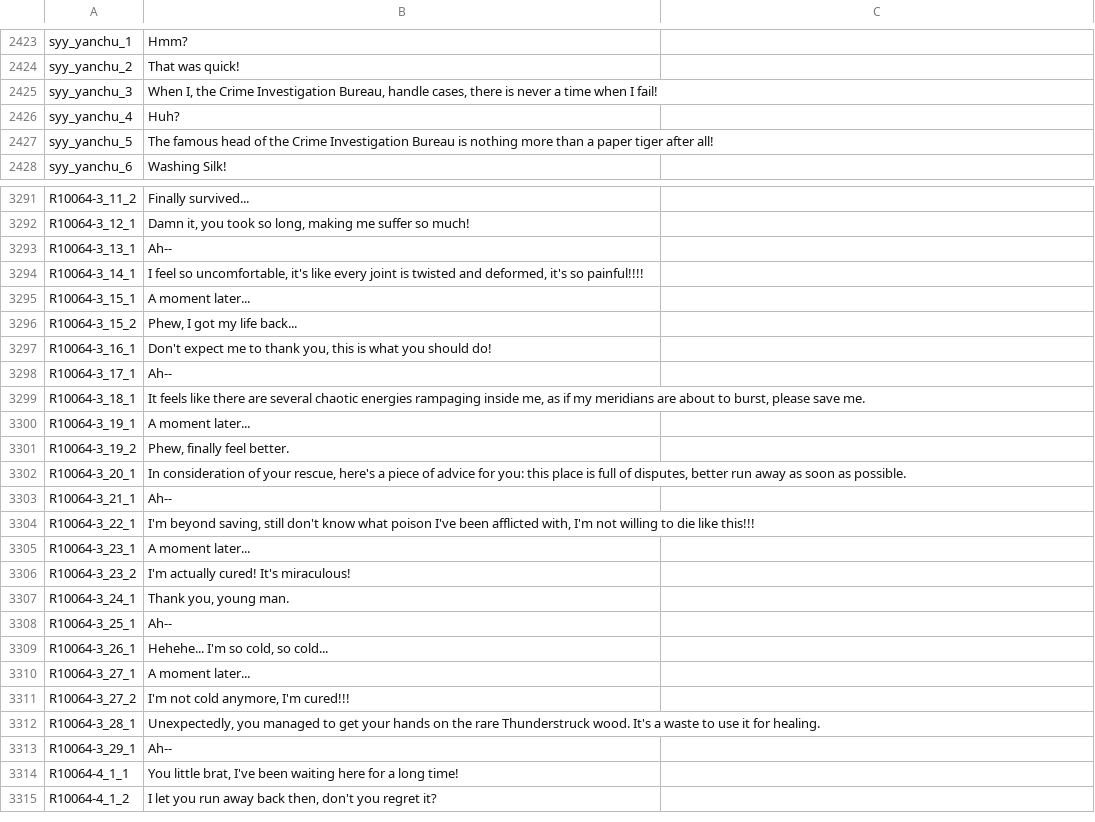
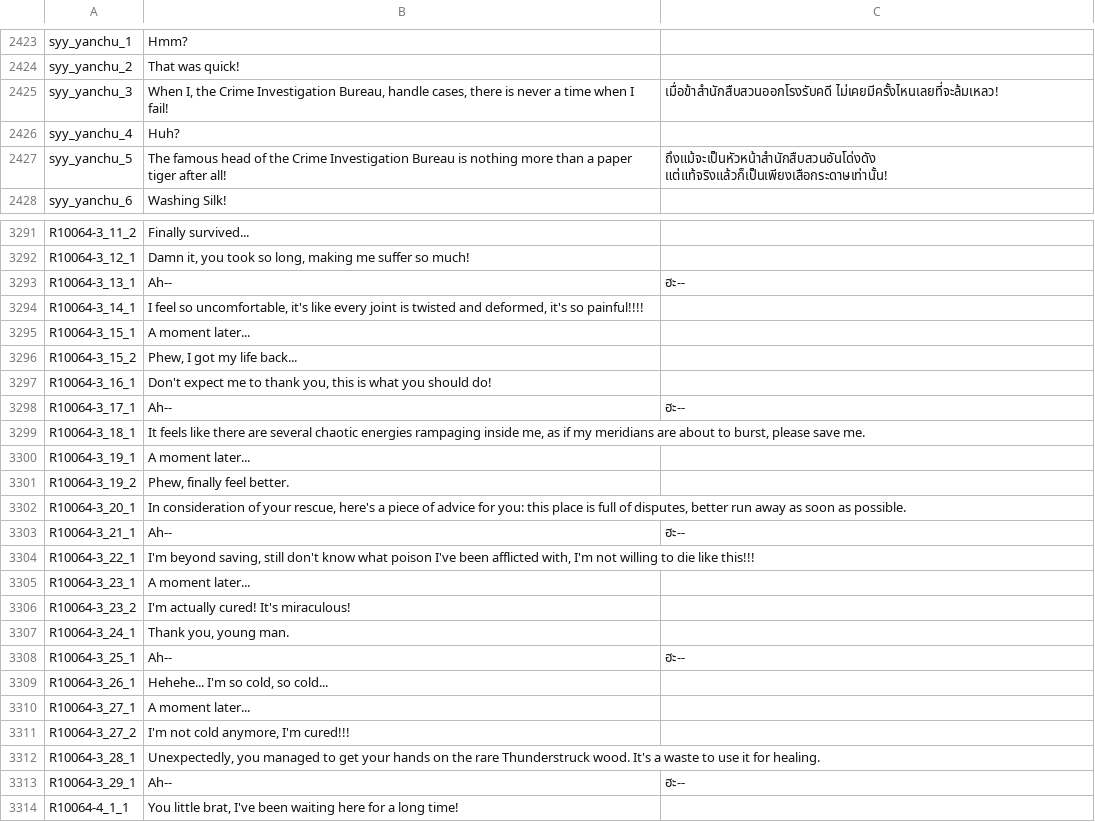
Before and after one commit to 1ookilo/WulinSH-TH, a CSV file: Wulinpy/GenerateCSVtoXSLX/csv_input/本地化数据_事件_syy.csv, drawn as a sheet; only a part is shown, gaps mark what is left out; the shorter side is filled out with more unchanged rows; the diff covers the shown part only.

```diff
--- a/Wulinpy/GenerateCSVtoXSLX/csv_input/本地化数据_事件_syy.csv
+++ b/Wulinpy/GenerateCSVtoXSLX/csv_input/本地化数据_事件_syy.csv
@@ -2424,5 +2424,5 @@ syy_yanchu_1,Hmm?
 syy_yanchu_2,That was quick!
-syy_yanchu_3,"When I, the Crime Investigation Bureau, handle cases, there is never a time when I fail!"
+syy_yanchu_3,"When I, the Crime Investigation Bureau, handle cases, there is never a time when I fail!",เมื่อข้าสำนักสืบสวนออกโรงรับคดี ไม่เคยมีครั้งไหนเลยที่จะล้มเหลว!
 syy_yanchu_4,Huh?
-syy_yanchu_5,The famous head of the Crime Investigation Bureau is nothing more than a paper tiger after all!
+syy_yanchu_5,The famous head of the Crime Investigation Bureau is nothing more than a paper tiger after all!,ถึงแม้จะเป็นหัวหน้าสำนักสืบสวนอันโด่งดัง แต่แท้จริงแล้วก็เป็นเพียงเสือกระดาษเท่านั้น!
 syy_yanchu_6,Washing Silk!
@@ -3292,3 +3292,3 @@ R10064-3_11_2,Finally survived...
 R10064-3_12_1,"Damn it, you took so long, making me suffer so much!"
-R10064-3_13_1,Ah--
+R10064-3_13_1,Ah--,ฮะ--
 R10064-3_14_1,"I feel so uncomfortable, it's like every joint is twisted and deformed, it's so painful!!!!"
@@ -3297,3 +3297,3 @@ R10064-3_15_2,"Phew, I got my life back..."
 R10064-3_16_1,"Don't expect me to thank you, this is what you should do!"
-R10064-3_17_1,Ah--
+R10064-3_17_1,Ah--,ฮะ--
 R10064-3_18_1,"It feels like there are several chaotic energies rampaging inside me, as if my meridians are about to burst, please save me."
@@ -3302,3 +3302,3 @@ R10064-3_19_2,"Phew, finally feel better."
 R10064-3_20_1,"In consideration of your rescue, here's a piece of advice for you: this place is full of disputes, better run away as soon as possible."
-R10064-3_21_1,Ah--
+R10064-3_21_1,Ah--,ฮะ--
 R10064-3_22_1,"I'm beyond saving, still don't know what poison I've been afflicted with, I'm not willing to die like this!!!"
@@ -3307,3 +3307,3 @@ R10064-3_23_2,I'm actually cured! It's miraculous!
 R10064-3_24_1,"Thank you, young man."
-R10064-3_25_1,Ah--
+R10064-3_25_1,Ah--,ฮะ--
 R10064-3_26_1,"Hehehe... I'm so cold, so cold..."
@@ -3312,3 +3312,3 @@ R10064-3_27_2,"I'm not cold anymore, I'm cured!!!"
 R10064-3_28_1,"Unexpectedly, you managed to get your hands on the rare Thunderstruck wood. It's a waste to use it for healing."
-R10064-3_29_1,Ah--
+R10064-3_29_1,Ah--,ฮะ--
 R10064-4_1_1,"You little brat, I've been waiting here for a long time!"
```
Also changed, not shown: 3 edited cells elsewhere in this file, 1 other file.
